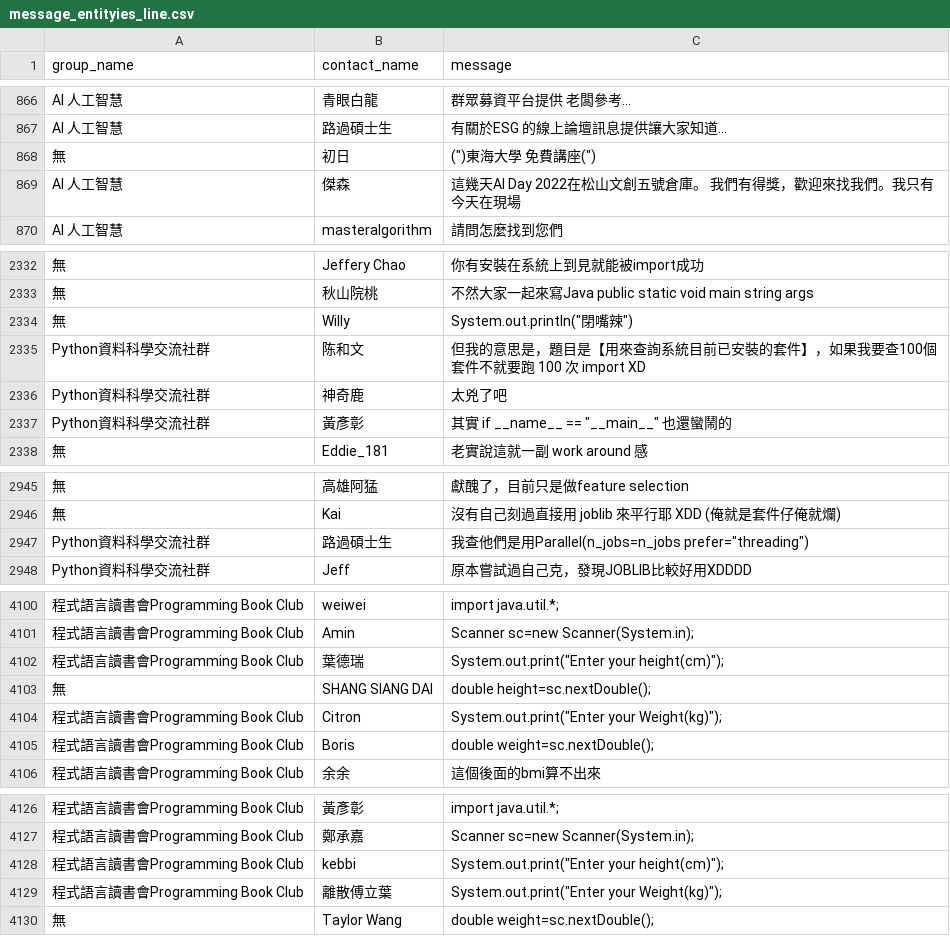
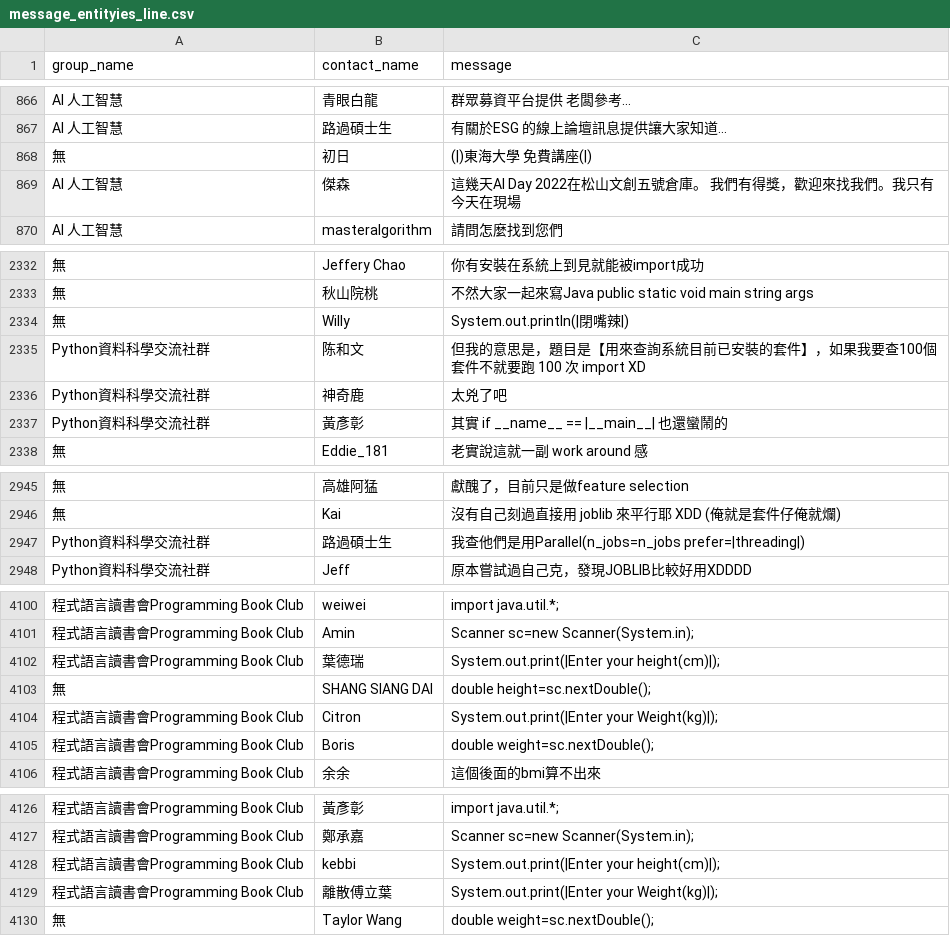
Before and after one commit to TedYeh/user_system-goal-generator, a CSV file: goal_generation/data/csv/message_entityies_line.csv, drawn as a sheet; only a part is shown, gaps mark what is left out; the diff covers the shown part only; the diff names each change by its address in the sheet, - before the commit and + after, or states it on an @@ line.

Commit message:
update goal_generation

```diff
--- a/goal_generation/data/csv/message_entityies_line.csv
+++ b/goal_generation/data/csv/message_entityies_line.csv
-C868 (message): (")東海大學 免費講座(")
+C868 (message): (|)東海大學 免費講座(|)
-C2334 (message): System.out.println("閉嘴辣")
+C2334 (message): System.out.println(|閉嘴辣|)
-C2337 (message): 其實 if __name__ == "__main__" 也還蠻鬧的
+C2337 (message): 其實 if __name__ == |__main__| 也還蠻鬧的
-C2947 (message): …用Parallel(n_jobs=n_jobs prefer="threading")
+C2947 (message): …用Parallel(n_jobs=n_jobs prefer=|threading|)
-C4102 (message): System.out.print("Enter your height(cm)");
+C4102 (message): System.out.print(|Enter your height(cm)|);
-C4104 (message): System.out.print("Enter your Weight(kg)");
+C4104 (message): System.out.print(|Enter your Weight(kg)|);
-C4128 (message): System.out.print("Enter your height(cm)");
+C4128 (message): System.out.print(|Enter your height(cm)|);
-C4129 (message): System.out.print("Enter your Weight(kg)");
+C4129 (message): System.out.print(|Enter your Weight(kg)|);
```
Also changed, not shown: 7 edited cells elsewhere in this file, 3 other files.
